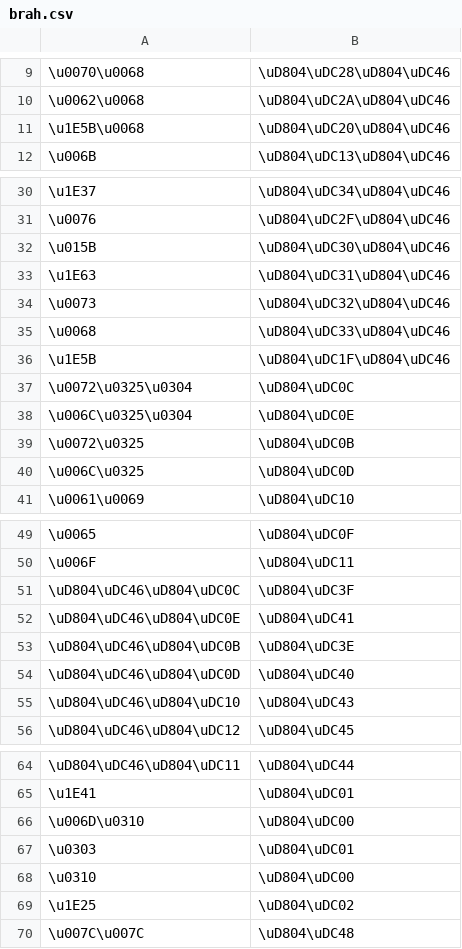
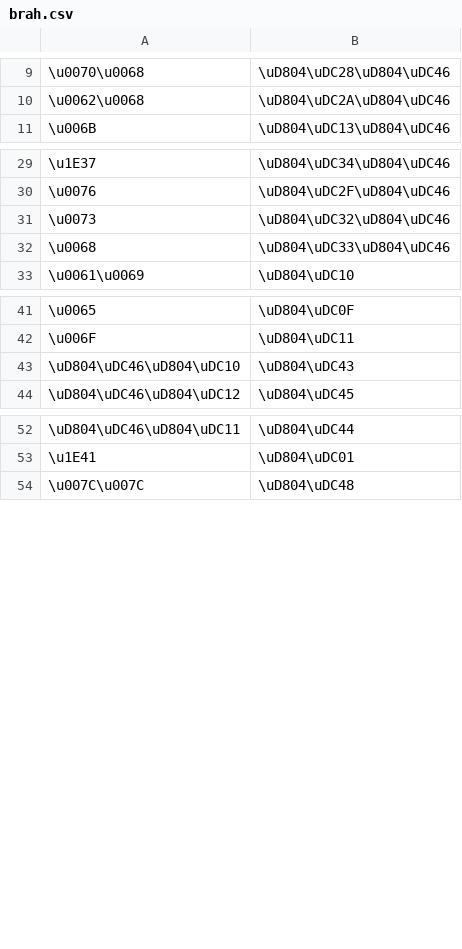
Before and after one commit to paa-li/conv, a CSV file: brah.csv, drawn as a sheet; only a part is shown, gaps mark what is left out; the diff names each change by its address in the sheet, - before the commit and + after, or states it on an @@ line.

Commit message:
Removed alphabets unrelated to Pali and ISO

```diff
--- a/brah.csv
+++ b/brah.csv
-row 11: \u1E5B\u0068 | \uD804\uDC20\uD804\uDC46
-row 32: \u015B | \uD804\uDC30\uD804\uDC46
-row 33: \u1E63 | \uD804\uDC31\uD804\uDC46
-row 36: \u1E5B | \uD804\uDC1F\uD804\uDC46
-row 37: \u0072\u0325\u0304 | \uD804\uDC0C
-row 38: \u006C\u0325\u0304 | \uD804\uDC0E
-row 39: \u0072\u0325 | \uD804\uDC0B
-row 40: \u006C\u0325 | \uD804\uDC0D
-row 51: \uD804\uDC46\uD804\uDC0C | \uD804\uDC3F
-row 52: \uD804\uDC46\uD804\uDC0E | \uD804\uDC41
-row 53: \uD804\uDC46\uD804\uDC0B | \uD804\uDC3E
-row 54: \uD804\uDC46\uD804\uDC0D | \uD804\uDC40
-row 66: \u006D\u0310 | \uD804\uDC00
-row 67: \u0303 | \uD804\uDC01
-row 68: \u0310 | \uD804\uDC00
-row 69: \u1E25 | \uD804\uDC02
```
